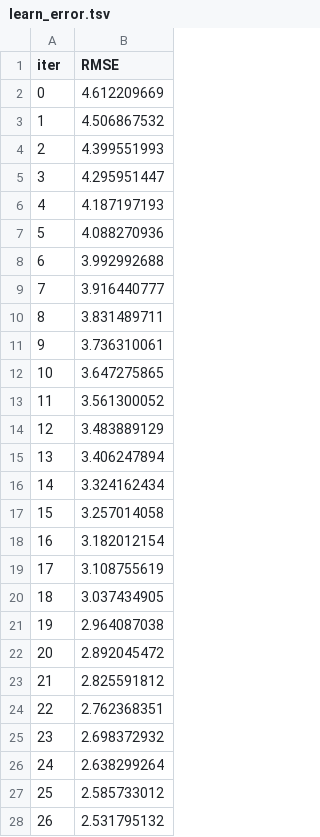
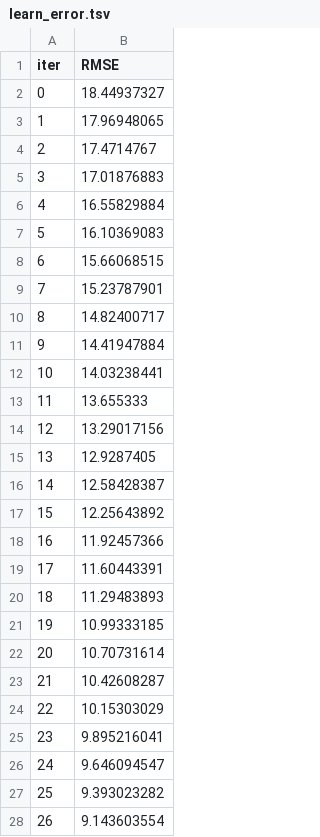
Before and after one commit to QuantConsulting/GOLD-FORECAST, a TSV file: notebooks/catboost_info/learn_error.tsv, drawn as a sheet; only a part is shown; the diff covers the shown part only.

```diff
--- a/notebooks/catboost_info/learn_error.tsv
+++ b/notebooks/catboost_info/learn_error.tsv
@@ -1,28 +1,28 @@
 iter	RMSE
-0	4.612209669
-1	4.506867532
-2	4.399551993
-3	4.295951447
-4	4.187197193
-5	4.088270936
-6	3.992992688
-7	3.916440777
-8	3.831489711
-9	3.736310061
-10	3.647275865
-11	3.561300052
-12	3.483889129
-13	3.406247894
-14	3.324162434
-15	3.257014058
-16	3.182012154
-17	3.108755619
-18	3.037434905
-19	2.964087038
-20	2.892045472
-21	2.825591812
-22	2.762368351
-23	2.698372932
-24	2.638299264
-25	2.585733012
-26	2.531795132
+0	18.44937327
+1	17.96948065
+2	17.4714767
+3	17.01876883
+4	16.55829884
+5	16.10369083
+6	15.66068515
+7	15.23787901
+8	14.82400717
+9	14.41947884
+10	14.03238441
+11	13.655333
+12	13.29017156
+13	12.9287405
+14	12.58428387
+15	12.25643892
+16	11.92457366
+17	11.60443391
+18	11.29483893
+19	10.99333185
+20	10.70731614
+21	10.42608287
+22	10.15303029
+23	9.895216041
+24	9.646094547
+25	9.393023282
+26	9.143603554
```
Also changed, not shown: 73 edited cells elsewhere in this file, notebooks/catboost_info/time_left.tsv, 3 other files.
